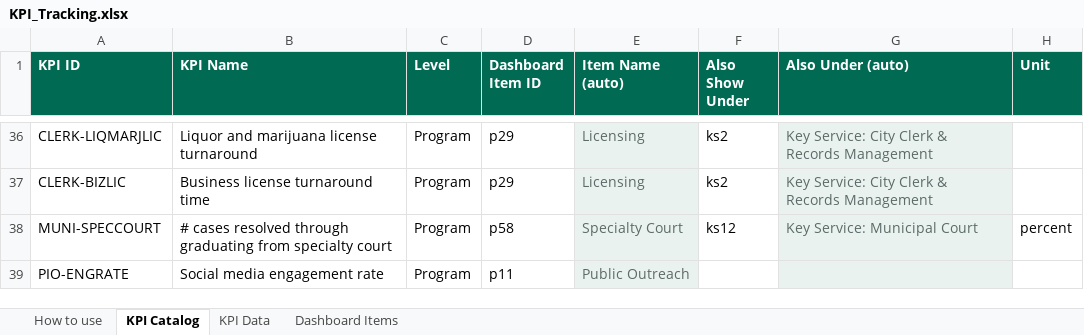
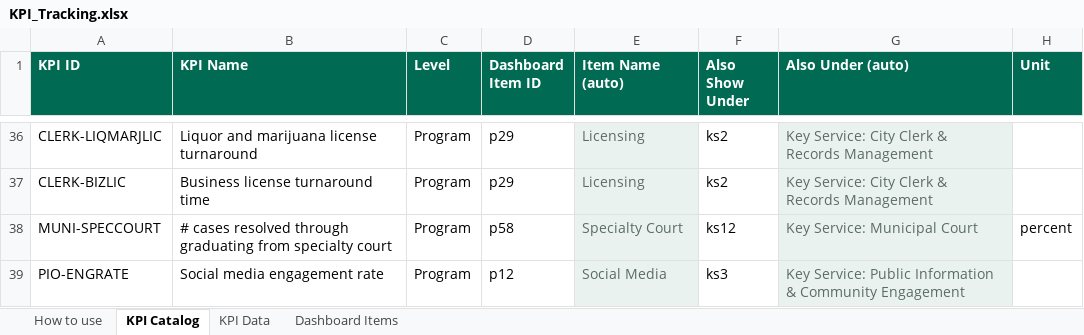
Before and after one commit to marycathrynlord-test/CoD_PerformanceDash_External, an Excel workbook: KPI_Tracking.xlsx, sheet KPI Catalog, drawn as a sheet; only a part is shown, gaps mark what is left out; values as stored, in another font and other column widths than the file's, no borders; the diff names each change by its address in the sheet, - before the commit and + after, or states it on an @@ line.

Commit message:
pio

```diff
--- a/KPI_Tracking.xlsx (sheet KPI Catalog)
+++ b/KPI_Tracking.xlsx (sheet KPI Catalog)
-D39 (Dashboard Item ID): p11
+D39 (Dashboard Item ID): p12
-E39 (Item Name (auto)): Public Outreach
+E39 (Item Name (auto)): Social Media
-F39 (Also Show Under): (empty)
+F39 (Also Show Under): ks3
-G39 (Also Under (auto)): (empty)
+G39 (Also Under (auto)): Key Service: Public Information & Community Engagement
```
